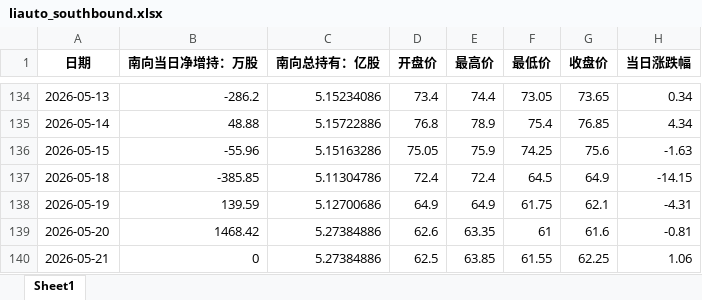
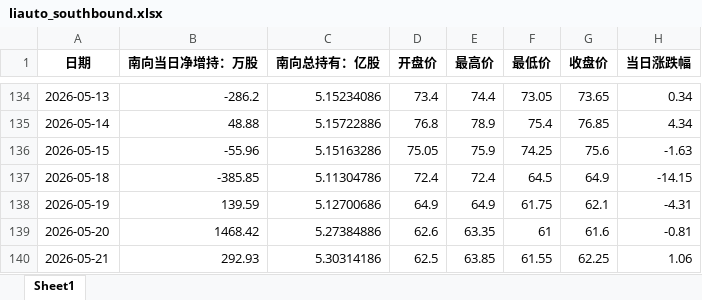
Before and after one commit to laoshi1991/liauto_information, an Excel workbook: liauto_southbound.xlsx, sheet Sheet1, drawn as a sheet; only a part is shown, gaps mark what is left out; values as stored, in another font and other column widths than the file's, no borders; the diff names each change by its address in the sheet, - before the commit and + after, or states it on an @@ line.

```diff
--- a/liauto_southbound.xlsx (sheet Sheet1)
+++ b/liauto_southbound.xlsx (sheet Sheet1)
-B140 (南向当日净增持：万股): 0
+B140 (南向当日净增持：万股): 292.93
-C140 (南向总持有：亿股): 5.27384886
+C140 (南向总持有：亿股): 5.30314186
```
